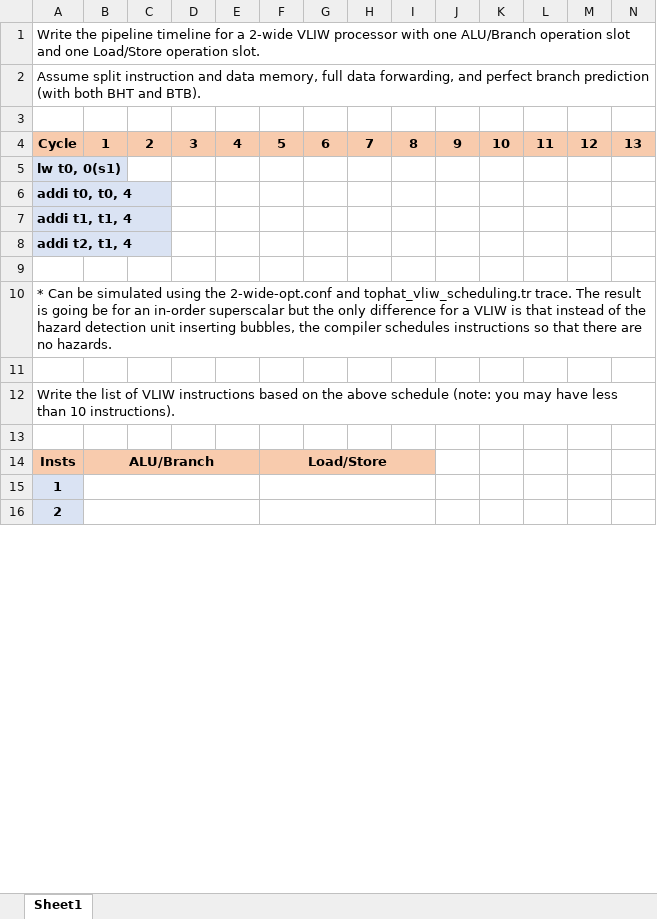
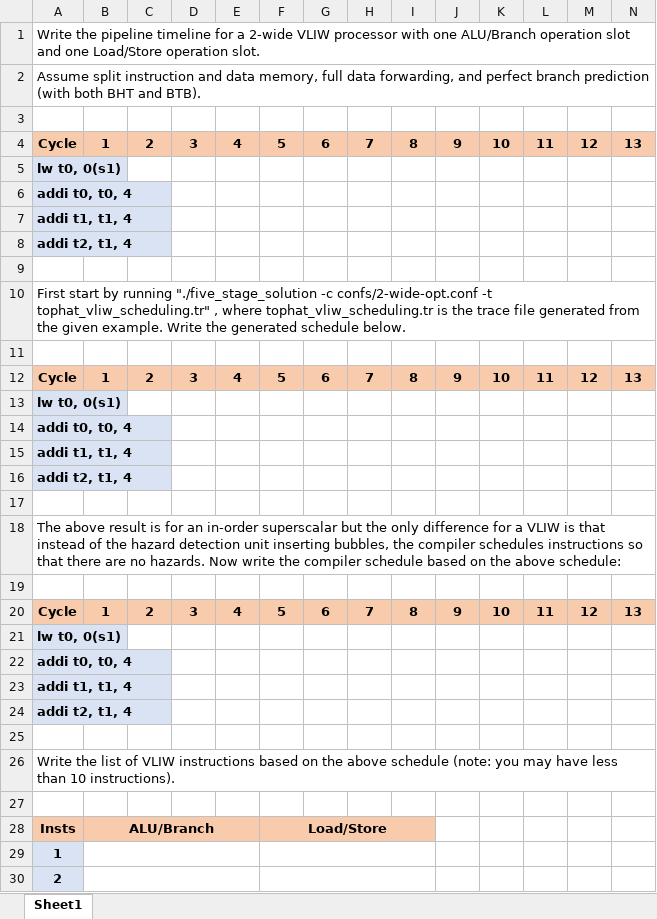
Before and after one commit to sydniroller/CS1541_Spring2022, an Excel workbook: study_guides/midterm_1_review/tophat_vliw_scheduling_question.xlsx, sheet Sheet1, drawn as a sheet; only a part is shown; values as stored, in another font and other column widths than the file's, no borders; removed rows and columns are numbered as before the commit, all else as after; rows hold the shown columns only; the diff names each change by its address in the sheet, - before the commit and + after, or states it on an @@ line.

```diff
--- a/study_guides/midterm_1_review/tophat_vliw_scheduling_question.xlsx (sheet Sheet1)
+++ b/study_guides/midterm_1_review/tophat_vliw_scheduling_question.xlsx (sheet Sheet1)
+row 7: addi t1, t1, 4
+row 8: addi t2, t1, 4
+row 9: (empty)
+row 10: First start by running "./five_stage_solution -c confs/2-wide-opt.conf -t tophat_vliw_scheduling.tr" , where tophat_vliw_scheduling.tr is the trace file generated from the given example. Write the generated schedule below.
+row 11: (empty)
+row 12: Cycle | 1 | 2 | 3 | 4 | 5 | 6 | 7 | 8 | 9 | 10 | 11 | 12 | 13
+row 13: lw t0, 0(s1)
+row 14: addi t0, t0, 4
+row 15: addi t1, t1, 4
+row 16: addi t2, t1, 4
+row 17: (empty)
+row 18: The above result is for an in-order superscalar but the only difference for a VLIW is that instead of the hazard detection unit inserting bubbles, the compiler schedules instructions so that there are no hazards. Now write the compiler schedule based on the above schedule:
+row 19: (empty)
+row 20: Cycle | 1 | 2 | 3 | 4 | 5 | 6 | 7 | 8 | 9 | 10 | 11 | 12 | 13
@@ column A renumbered between rows 21 and 24 @@
-A23:A24 fill: none
+A23:A24 fill: #DAE3F3
-A24 bold: off
+A24 bold: on
-A10:Z10 merged
```
Also changed, not shown: study_guides/midterm_1_review/pipeline_2-wide-vliw_answer.xlsx, study_guides/midterm_1_review/pipeline_2-wide-vliw_question.xlsx, 15 other files.
